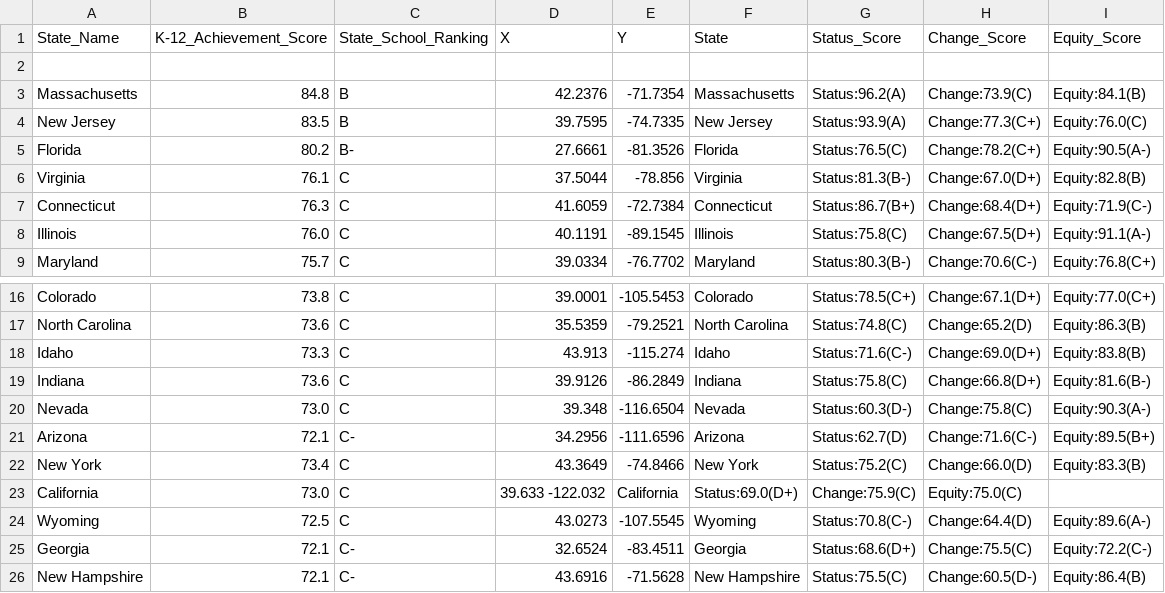
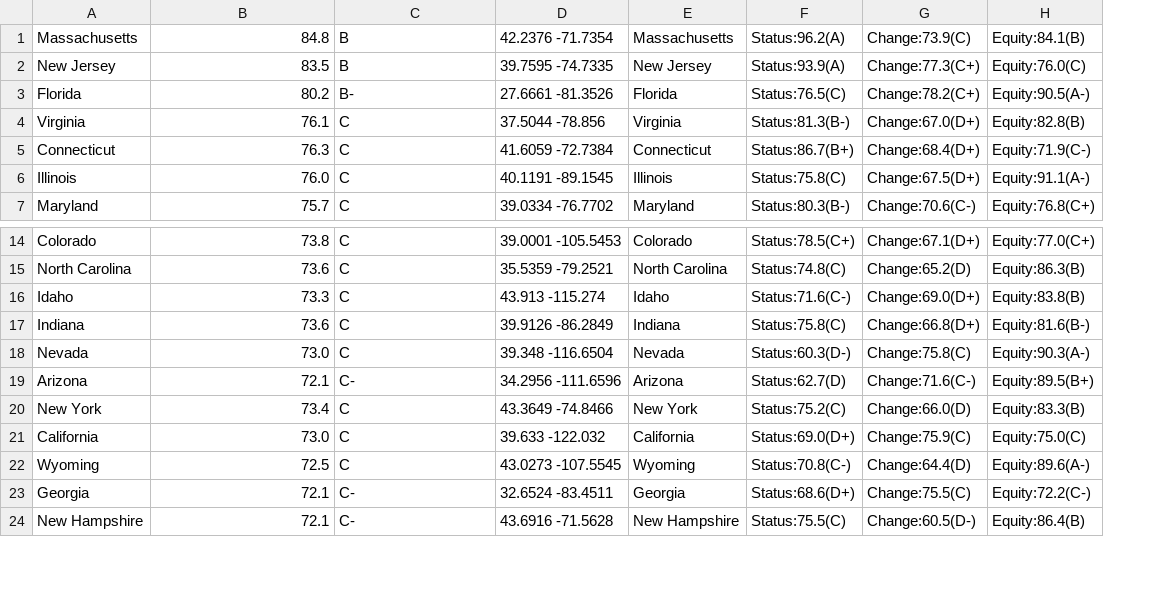
Before and after one commit to erheinrichs/StateEducationRankings, a CSV file: Sheet1.csv, drawn as a sheet; only a part is shown, gaps mark what is left out; removed rows and columns are numbered as before the commit, all else as after; the diff names each change by its address in the sheet, - before the commit and + after, or states it on an @@ line.

Commit message:
Add files via upload

```diff
--- a/Sheet1.csv
+++ b/Sheet1.csv
-column D, rows 3-9: 42.2376 | 39.7595 | 27.6661 | 37.5044 | 41.6059 | 40.1191 | 39.0334; rows 16-26: 39.0001 | 35.5359 | 43.913 | 39.9126 | 39.348 | 34.2956 | 43.3649 | 39.633 -122.032 | 43.0273 | 32.6524 | 43.6916
-column E, rows 3-9: -71.7354 | -74.7335 | -81.3526 | -78.856 | -72.7384 | -89.1545 | -76.7702; rows 16-26: -105.5453 | -79.2521 | -115.274 | -86.2849 | -116.6504 | -111.6596 | -74.8466 | California | -107.5545 | -83.4511 | -71.5628
+column D, rows 1-7: 42.2376 -71.7354 | 39.7595 -74.7335 | 27.6661 -81.3526 | 37.5044 -78.856 | 41.6059 -72.7384 | 40.1191 -89.1545 | 39.0334 -76.7702; rows 14-24: 39.0001 -105.5453 | 35.5359 -79.2521 | 43.913 -115.274 | 39.9126 -86.2849 | 39.348 -116.6504 | 34.2956 -111.6596 | 43.3649 -74.8466 | 39.633 -122.032 | 43.0273 -107.5545 | 32.6524 -83.4511 | 43.6916 -71.5628
-row 1: State_Name | K-12_Achievement_Score | State_School_Ranking | X | Y | State | Status_Score | Change_Score | Equity_Score
-row 2: (empty)
-E21: Status:69.0(D+)
+E21: California
-F21: Change:75.9(C)
+F21: Status:69.0(D+)
-G21: Equity:75.0(C)
+G21: Change:75.9(C)
-H21: (empty)
+H21: Equity:75.0(C)
```
